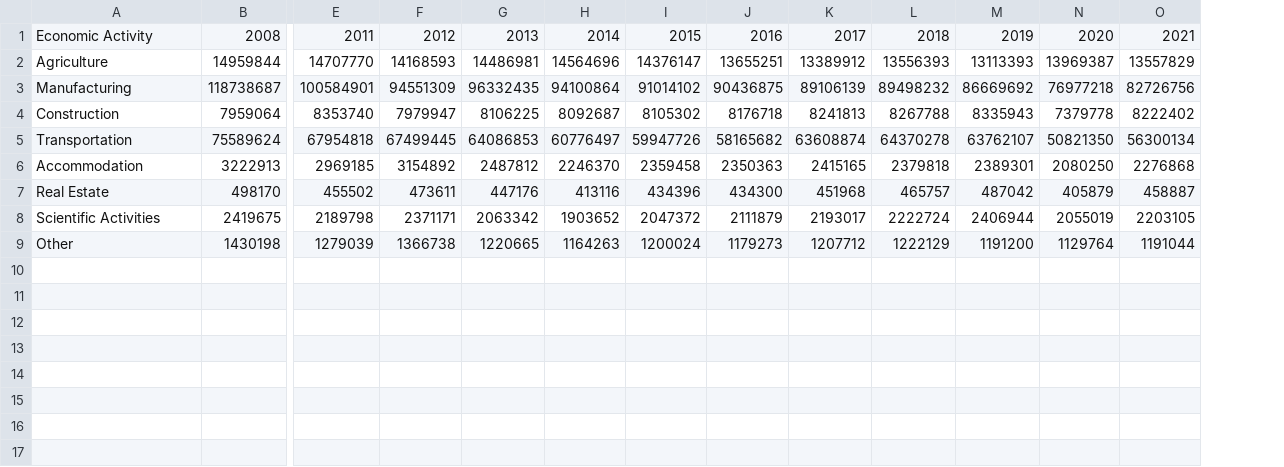
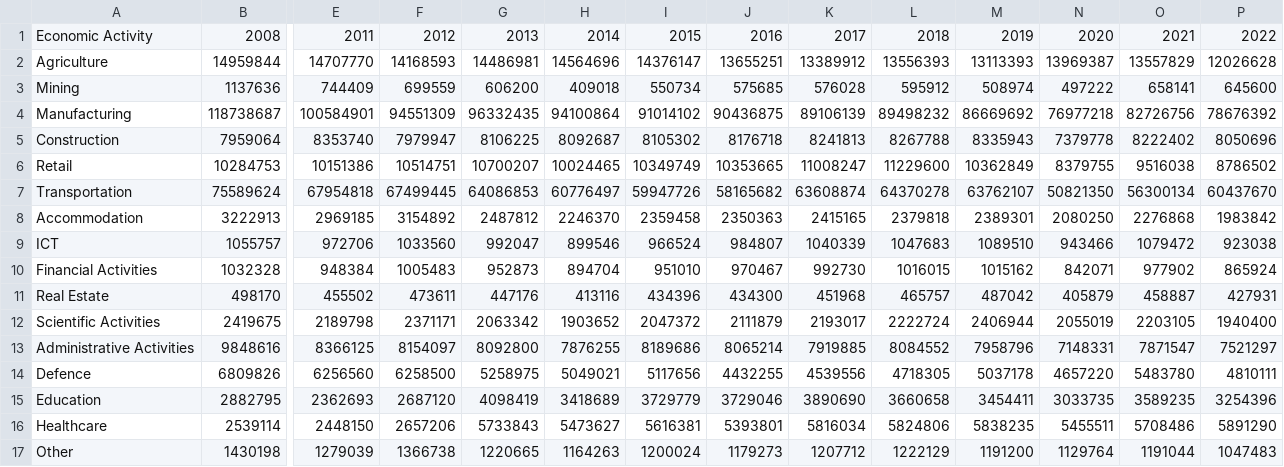
Before and after one commit to charlenechch/COS30045, a CSV file: resource/Major Sectors.csv, drawn as a sheet; only a part is shown, gaps mark what is left out; addresses are those after the commit; rows hold the shown columns only; the diff names each change by its address in the sheet, - before the commit and + after, or states it on an @@ line.

Commit message:
resource

```diff
--- a/resource/Major Sectors.csv
+++ b/resource/Major Sectors.csv
+column P, rows 1-2: 2022 | 12026628; rows 4-5: 78676392 | 8050696; rows 7-8: 60437670 | 1983842; rows 11-12: 427931 | 1940400; row 17: 1047483
+row 3: Mining | 1137636 | 744409 | 699559 | 606200 | 409018 | 550734 | 575685 | 576028 | 595912 | 508974 | 497222 | 658141 | 645600
+row 6: Retail | 10284753 | 10151386 | 10514751 | 10700207 | 10024465 | 10349749 | 10353665 | 11008247 | 11229600 | 10362849 | 8379755 | 9516038 | 8786502
+row 9: ICT | 1055757 | 972706 | 1033560 | 992047 | 899546 | 966524 | 984807 | 1040339 | 1047683 | 1089510 | 943466 | 1079472 | 923038
+row 10: Financial Activities | 1032328 | 948384 | 1005483 | 952873 | 894704 | 951010 | 970467 | 992730 | 1016015 | 1015162 | 842071 | 977902 | 865924
+row 13: Administrative Activities | 9848616 | 8366125 | 8154097 | 8092800 | 7876255 | 8189686 | 8065214 | 7919885 | 8084552 | 7958796 | 7148331 | 7871547 | 7521297
+row 14: Defence | 6809826 | 6256560 | 6258500 | 5258975 | 5049021 | 5117656 | 4432255 | 4539556 | 4718305 | 5037178 | 4657220 | 5483780 | 4810111
+row 15: Education | 2882795 | 2362693 | 2687120 | 4098419 | 3418689 | 3729779 | 3729046 | 3890690 | 3660658 | 3454411 | 3033735 | 3589235 | 3254396
+row 16: Healthcare | 2539114 | 2448150 | 2657206 | 5733843 | 5473627 | 5616381 | 5393801 | 5816034 | 5824806 | 5838235 | 5455511 | 5708486 | 5891290
```
Also changed, not shown: 1 other file.
